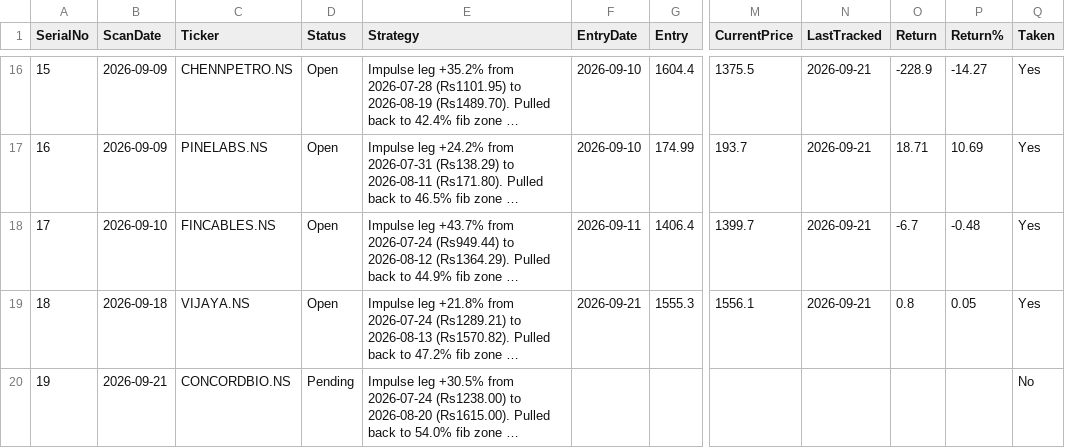
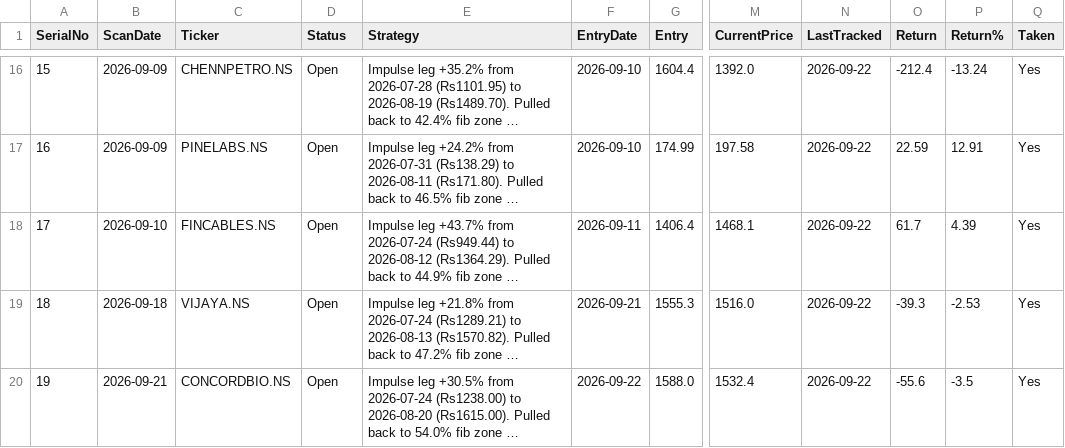
Before and after one commit to Jinish2023/4pm_swing, a CSV file: results.csv, drawn as a sheet; only a part is shown, gaps mark what is left out; long unchanged cells end in …; the diff covers the shown part only; the diff names each change by its address in the sheet, - before the commit and + after, or states it on an @@ line.

Commit message:
Update results.csv (track)

```diff
--- a/results.csv
+++ b/results.csv
-M16 (CurrentPrice): 1375.5
+M16 (CurrentPrice): 1392.0
-N16:N19 (LastTracked): 2026-09-21
+N16:N19 (LastTracked): 2026-09-22
-O16 (Return): -228.9
+O16 (Return): -212.4
-P16 (Return%): -14.27
+P16 (Return%): -13.24
-M17 (CurrentPrice): 193.7
+M17 (CurrentPrice): 197.58
-O17 (Return): 18.71
+O17 (Return): 22.59
-P17 (Return%): 10.69
+P17 (Return%): 12.91
-M18 (CurrentPrice): 1399.7
+M18 (CurrentPrice): 1468.1
-O18 (Return): -6.7
+O18 (Return): 61.7
-P18 (Return%): -0.48
+P18 (Return%): 4.39
-M19 (CurrentPrice): 1556.1
+M19 (CurrentPrice): 1516.0
-O19 (Return): 0.8
+O19 (Return): -39.3
-P19 (Return%): 0.05
+P19 (Return%): -2.53
-D20 (Status): Pending
+D20 (Status): Open
-F20 (EntryDate): (empty)
+F20 (EntryDate): 2026-09-22
-G20 (Entry): (empty)
+G20 (Entry): 1588.0
-M20 (CurrentPrice): (empty)
+M20 (CurrentPrice): 1532.4
-N20 (LastTracked): (empty)
+N20 (LastTracked): 2026-09-22
-O20 (Return): (empty)
+O20 (Return): -55.6
-P20 (Return%): (empty)
+P20 (Return%): -3.5
-Q20 (Taken): No
+Q20 (Taken): Yes
```
Also changed, not shown: 32 edited cells elsewhere in this file.
